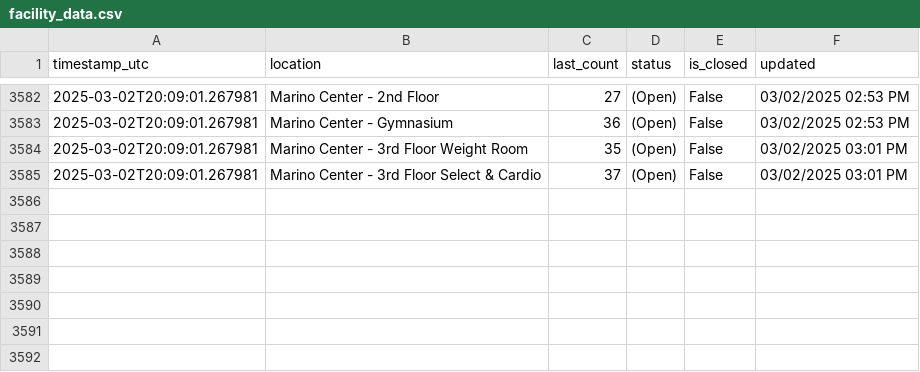
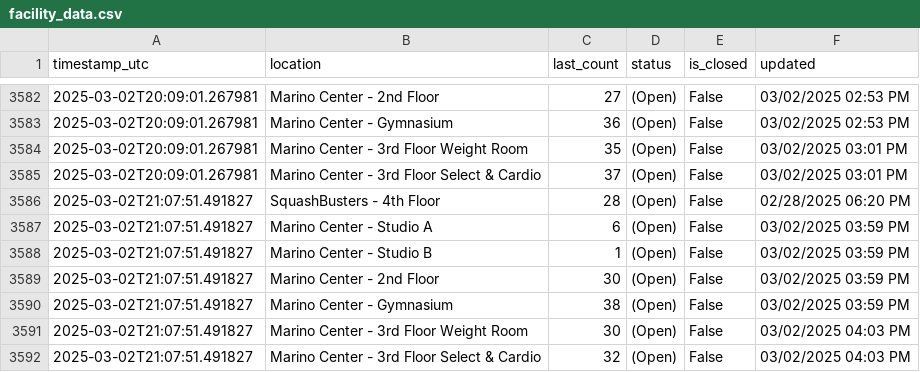
Before and after one commit to Anuttan/NEU-Gym-Tracker, a CSV file: data/facility_data.csv, drawn as a sheet; only a part is shown, gaps mark what is left out.

Commit message:
Update facility data

```diff
--- a/data/facility_data.csv
+++ b/data/facility_data.csv
@@ -3585 +3585,8 @@ timestamp_utc,location,last_count,status,is_closed,updated
 2025-03-02T20:09:01.267981,Marino Center - 3rd Floor Select & Cardio,37,(Open),False,03/02/2025 03:01 PM
+2025-03-02T21:07:51.491827,SquashBusters - 4th Floor,28,(Open),False,02/28/2025 06:20 PM
+2025-03-02T21:07:51.491827,Marino Center - Studio A,6,(Open),False,03/02/2025 03:59 PM
+2025-03-02T21:07:51.491827,Marino Center - Studio B,1,(Open),False,03/02/2025 03:59 PM
+2025-03-02T21:07:51.491827,Marino Center - 2nd Floor,30,(Open),False,03/02/2025 03:59 PM
+2025-03-02T21:07:51.491827,Marino Center - Gymnasium,38,(Open),False,03/02/2025 03:59 PM
+2025-03-02T21:07:51.491827,Marino Center - 3rd Floor Weight Room,30,(Open),False,03/02/2025 04:03 PM
+2025-03-02T21:07:51.491827,Marino Center - 3rd Floor Select & Cardio,32,(Open),False,03/02/2025 04:03 PM
```
Also changed, not shown: 1 other file.
